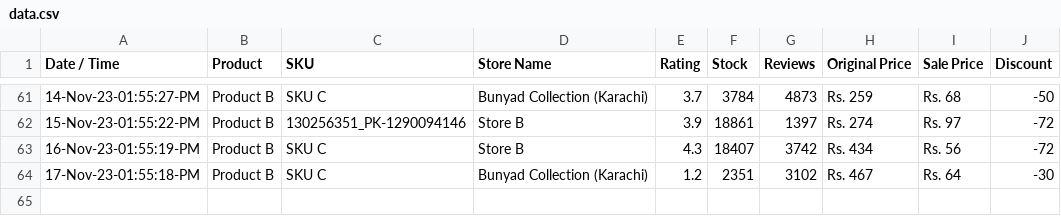
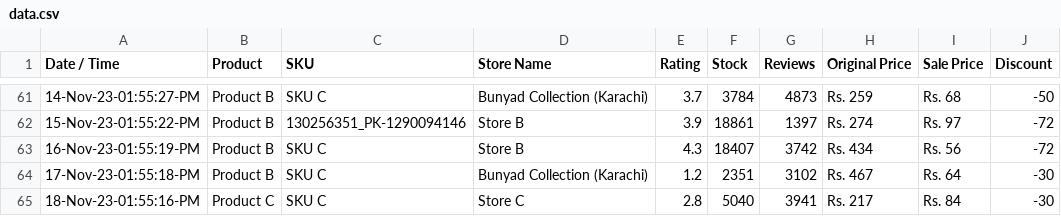
Before and after one commit to shafqatjan/amp-actionable-emails, a CSV file: data.csv, drawn as a sheet; only a part is shown, gaps mark what is left out.

Commit message:
18-Nov-23-01:55:16:PM

```diff
--- a/data.csv
+++ b/data.csv
@@ -64 +64,2 @@ Date / Time,Product,SKU,Store Name,Rating,Stock,Reviews,Original Price,Sale Pric
 17-Nov-23-01:55:18-PM,Product B,SKU C,Bunyad Collection (Karachi),1.2,2351,3102,Rs. 467,Rs. 64,-30
+18-Nov-23-01:55:16-PM,Product C,SKU C,Store C,2.8,5040,3941,Rs. 217,Rs. 84,-30
```
